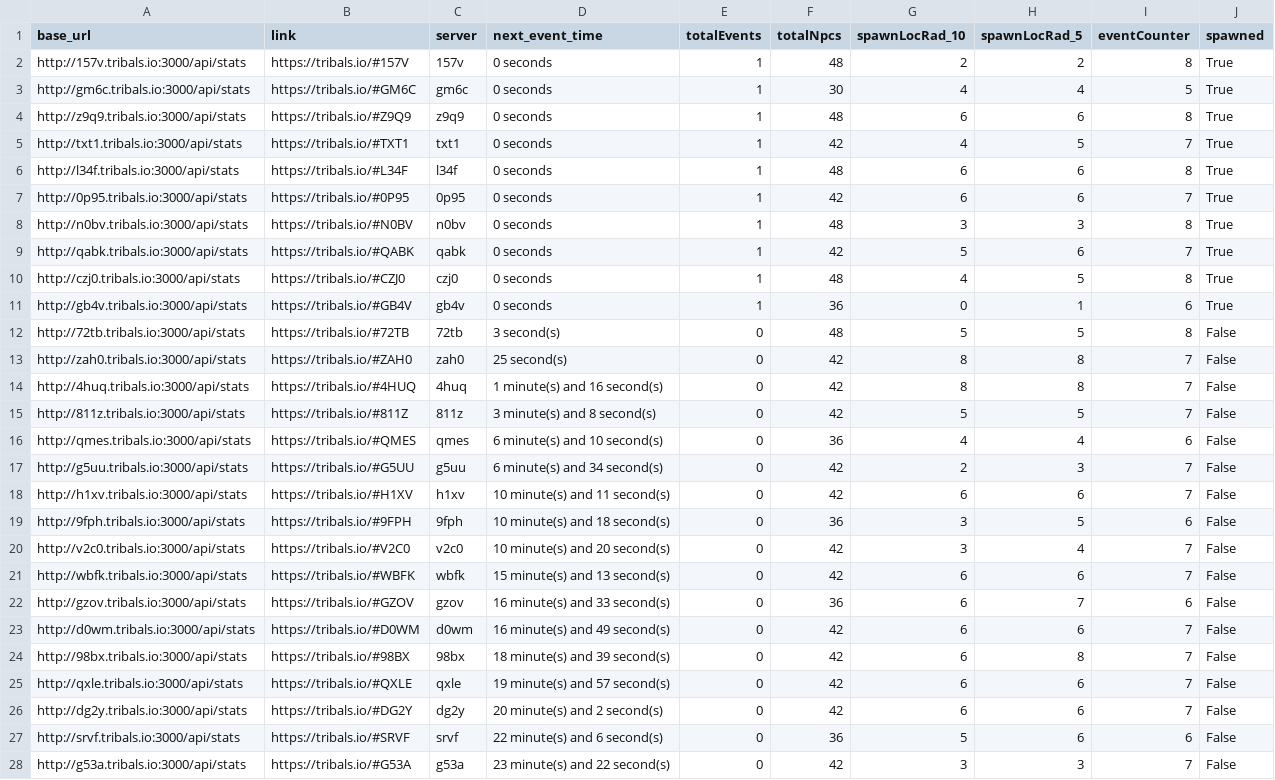
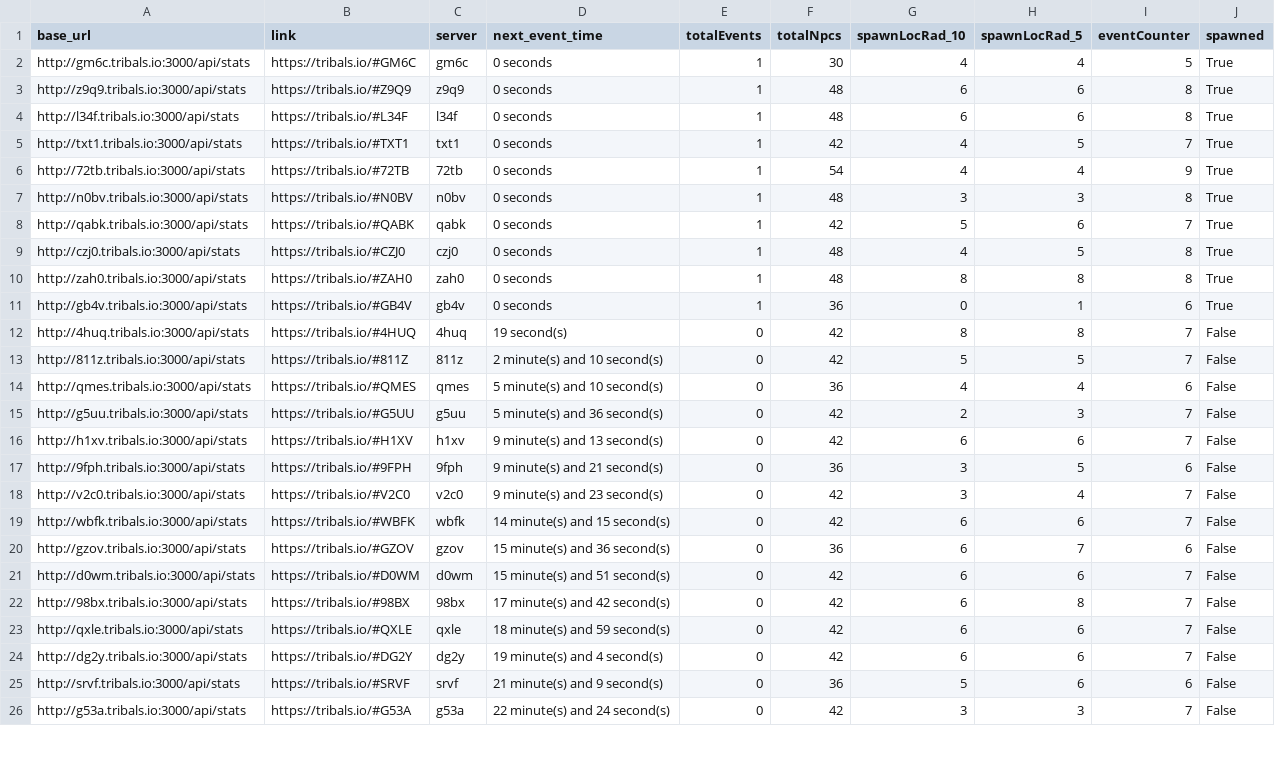
Before and after one commit to HCWcoder/adad, a CSV file: allEventServers.csv, drawn as a sheet; only a part is shown; the diff covers the shown part only.

```diff
--- a/allEventServers.csv
+++ b/allEventServers.csv
@@ -1,8 +1,7 @@
 base_url,link,server,next_event_time,totalEvents,totalNpcs,spawnLocRad_10,spawnLocRad_5,eventCounter,spawned
-http://157v.tribals.io:3000/api/stats,https://tribals.io/#157V,157v,0 seconds,1,48,2,2,8,True
 http://gm6c.tribals.io:3000/api/stats,https://tribals.io/#GM6C,gm6c,0 seconds,1,30,4,4,5,True
 http://z9q9.tribals.io:3000/api/stats,https://tribals.io/#Z9Q9,z9q9,0 seconds,1,48,6,6,8,True
+http://l34f.tribals.io:3000/api/stats,https://tribals.io/#L34F,l34f,0 seconds,1,48,6,6,8,True
 http://txt1.tribals.io:3000/api/stats,https://tribals.io/#TXT1,txt1,0 seconds,1,42,4,5,7,True
-http://l34f.tribals.io:3000/api/stats,https://tribals.io/#L34F,l34f,0 seconds,1,48,6,6,8,True
-http://0p95.tribals.io:3000/api/stats,https://tribals.io/#0P95,0p95,0 seconds,1,42,6,6,7,True
+http://72tb.tribals.io:3000/api/stats,https://tribals.io/#72TB,72tb,0 seconds,1,54,4,4,9,True
 http://n0bv.tribals.io:3000/api/stats,https://tribals.io/#N0BV,n0bv,0 seconds,1,48,3,3,8,True
@@ -10,19 +9,18 @@ http://qabk.tribals.io:3000/api/stats,https://tribals.io/#QABK,qabk,0 seconds,1,
 http://czj0.tribals.io:3000/api/stats,https://tribals.io/#CZJ0,czj0,0 seconds,1,48,4,5,8,True
+http://zah0.tribals.io:3000/api/stats,https://tribals.io/#ZAH0,zah0,0 seconds,1,48,8,8,8,True
 http://gb4v.tribals.io:3000/api/stats,https://tribals.io/#GB4V,gb4v,0 seconds,1,36,0,1,6,True
-http://72tb.tribals.io:3000/api/stats,https://tribals.io/#72TB,72tb,3 second(s),0,48,5,5,8,False
-http://zah0.tribals.io:3000/api/stats,https://tribals.io/#ZAH0,zah0,25 second(s),0,42,8,8,7,False
-http://4huq.tribals.io:3000/api/stats,https://tribals.io/#4HUQ,4huq,1 minute(s) and 16 second(s),0,42,8,8,7,False
-http://811z.tribals.io:3000/api/stats,https://tribals.io/#811Z,811z,3 minute(s) and 8 second(s),0,42,5,5,7,False
-http://qmes.tribals.io:3000/api/stats,https://tribals.io/#QMES,qmes,6 minute(s) and 10 second(s),0,36,4,4,6,False
-http://g5uu.tribals.io:3000/api/stats,https://tribals.io/#G5UU,g5uu,6 minute(s) and 34 second(s),0,42,2,3,7,False
-http://h1xv.tribals.io:3000/api/stats,https://tribals.io/#H1XV,h1xv,10 minute(s) and 11 second(s),0,42,6,6,7,False
-http://9fph.tribals.io:3000/api/stats,https://tribals.io/#9FPH,9fph,10 minute(s) and 18 second(s),0,36,3,5,6,False
-http://v2c0.tribals.io:3000/api/stats,https://tribals.io/#V2C0,v2c0,10 minute(s) and 20 second(s),0,42,3,4,7,False
-http://wbfk.tribals.io:3000/api/stats,https://tribals.io/#WBFK,wbfk,15 minute(s) and 13 second(s),0,42,6,6,7,False
-http://gzov.tribals.io:3000/api/stats,https://tribals.io/#GZOV,gzov,16 minute(s) and 33 second(s),0,36,6,7,6,False
-http://d0wm.tribals.io:3000/api/stats,https://tribals.io/#D0WM,d0wm,16 minute(s) and 49 second(s),0,42,6,6,7,False
-http://98bx.tribals.io:3000/api/stats,https://tribals.io/#98BX,98bx,18 minute(s) and 39 second(s),0,42,6,8,7,False
-http://qxle.tribals.io:3000/api/stats,https://tribals.io/#QXLE,qxle,19 minute(s) and 57 second(s),0,42,6,6,7,False
-http://dg2y.tribals.io:3000/api/stats,https://tribals.io/#DG2Y,dg2y,20 minute(s) and 2 second(s),0,42,6,6,7,False
-http://srvf.tribals.io:3000/api/stats,https://tribals.io/#SRVF,srvf,22 minute(s) and 6 second(s),0,36,5,6,6,False
-http://g53a.tribals.io:3000/api/stats,https://tribals.io/#G53A,g53a,23 minute(s) and 22 second(s),0,42,3,3,7,False
+http://4huq.tribals.io:3000/api/stats,https://tribals.io/#4HUQ,4huq,19 second(s),0,42,8,8,7,False
+http://811z.tribals.io:3000/api/stats,https://tribals.io/#811Z,811z,2 minute(s) and 10 second(s),0,42,5,5,7,False
+http://qmes.tribals.io:3000/api/stats,https://tribals.io/#QMES,qmes,5 minute(s) and 10 second(s),0,36,4,4,6,False
+http://g5uu.tribals.io:3000/api/stats,https://tribals.io/#G5UU,g5uu,5 minute(s) and 36 second(s),0,42,2,3,7,False
+http://h1xv.tribals.io:3000/api/stats,https://tribals.io/#H1XV,h1xv,9 minute(s) and 13 second(s),0,42,6,6,7,False
+http://9fph.tribals.io:3000/api/stats,https://tribals.io/#9FPH,9fph,9 minute(s) and 21 second(s),0,36,3,5,6,False
+http://v2c0.tribals.io:3000/api/stats,https://tribals.io/#V2C0,v2c0,9 minute(s) and 23 second(s),0,42,3,4,7,False
+http://wbfk.tribals.io:3000/api/stats,https://tribals.io/#WBFK,wbfk,14 minute(s) and 15 second(s),0,42,6,6,7,False
+http://gzov.tribals.io:3000/api/stats,https://tribals.io/#GZOV,gzov,15 minute(s) and 36 second(s),0,36,6,7,6,False
+http://d0wm.tribals.io:3000/api/stats,https://tribals.io/#D0WM,d0wm,15 minute(s) and 51 second(s),0,42,6,6,7,False
+http://98bx.tribals.io:3000/api/stats,https://tribals.io/#98BX,98bx,17 minute(s) and 42 second(s),0,42,6,8,7,False
+http://qxle.tribals.io:3000/api/stats,https://tribals.io/#QXLE,qxle,18 minute(s) and 59 second(s),0,42,6,6,7,False
+http://dg2y.tribals.io:3000/api/stats,https://tribals.io/#DG2Y,dg2y,19 minute(s) and 4 second(s),0,42,6,6,7,False
+http://srvf.tribals.io:3000/api/stats,https://tribals.io/#SRVF,srvf,21 minute(s) and 9 second(s),0,36,5,6,6,False
+http://g53a.tribals.io:3000/api/stats,https://tribals.io/#G53A,g53a,22 minute(s) and 24 second(s),0,42,3,3,7,False
```
Also changed, not shown: 2 added rows and 75 edited cells elsewhere in this file.
